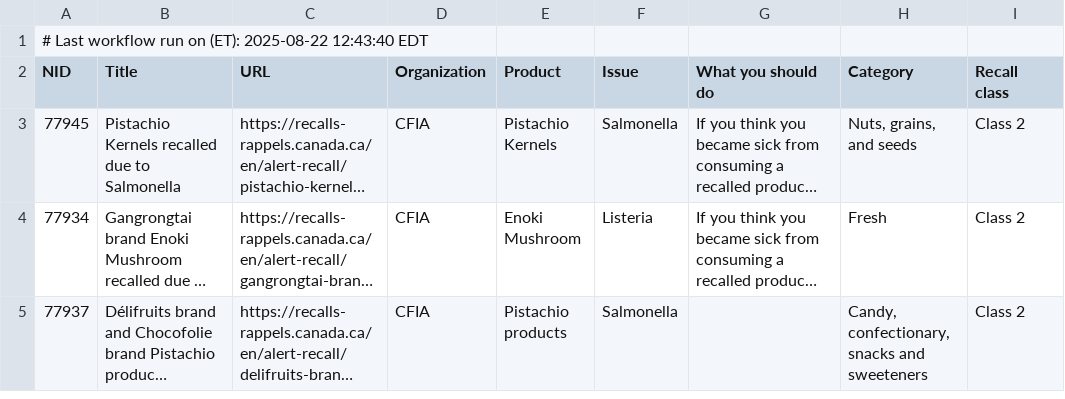
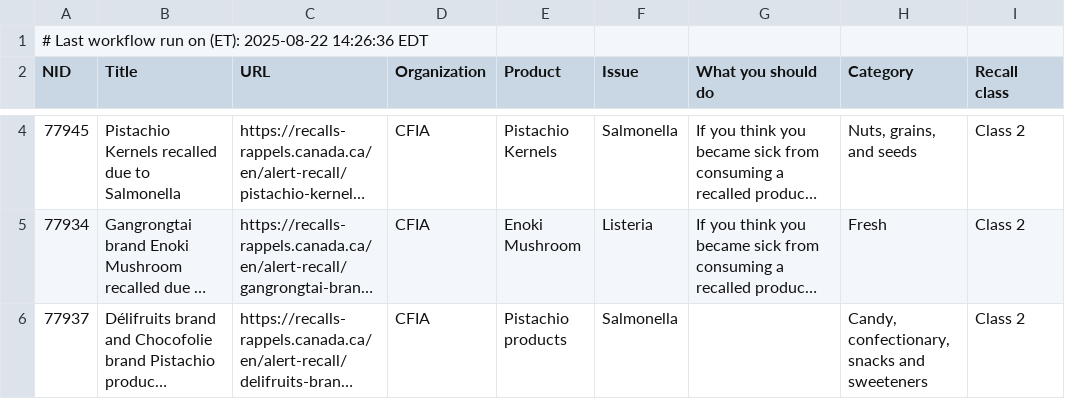
Before and after one commit to smillagallegos/PortfolioDataProjects, a CSV file: CFIA Food Recalls Project/recalls/cfia_food_recalls.csv, drawn as a sheet; only a part is shown, gaps mark what is left out; long unchanged cells end in …; the diff covers the shown part only; the diff names each change by its address in the sheet, - before the commit and + after, or states it on an @@ line.

```diff
--- a/CFIA Food Recalls Project/recalls/cfia_food_recalls.csv
+++ b/CFIA Food Recalls Project/recalls/cfia_food_recalls.csv
-A1 (NID): …(ET): 2025-08-22 12:43:40 EDT
+A1 (NID): …(ET): 2025-08-22 14:26:36 EDT
```
Also changed, not shown: 1 added row and 1 removed row elsewhere in this file, CFIA Food Recalls Project/recalls/processed_cfia_food_recalls.csv, 1 other file.
